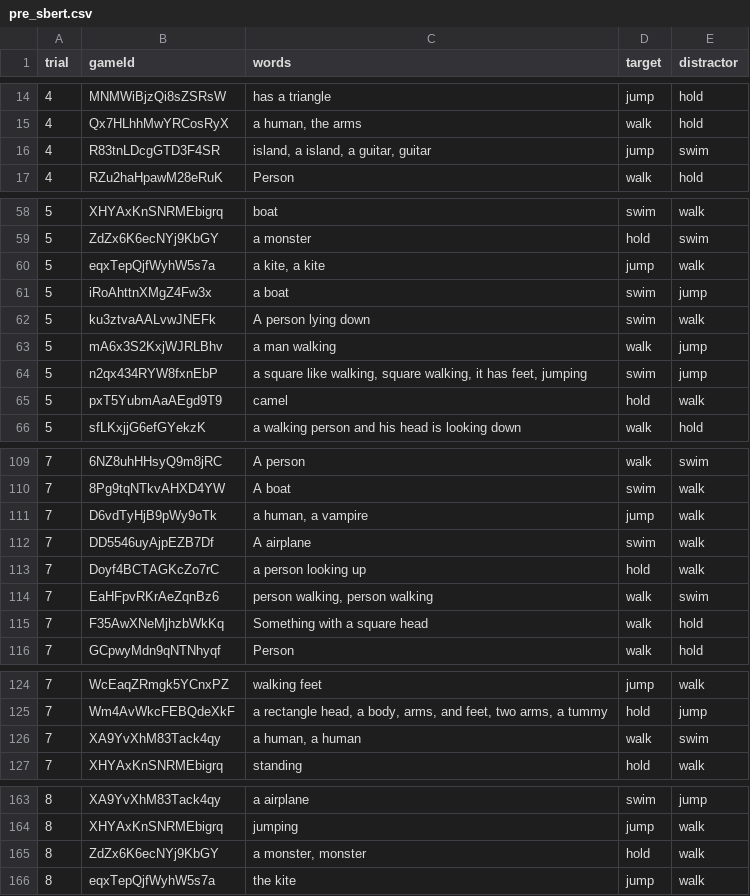
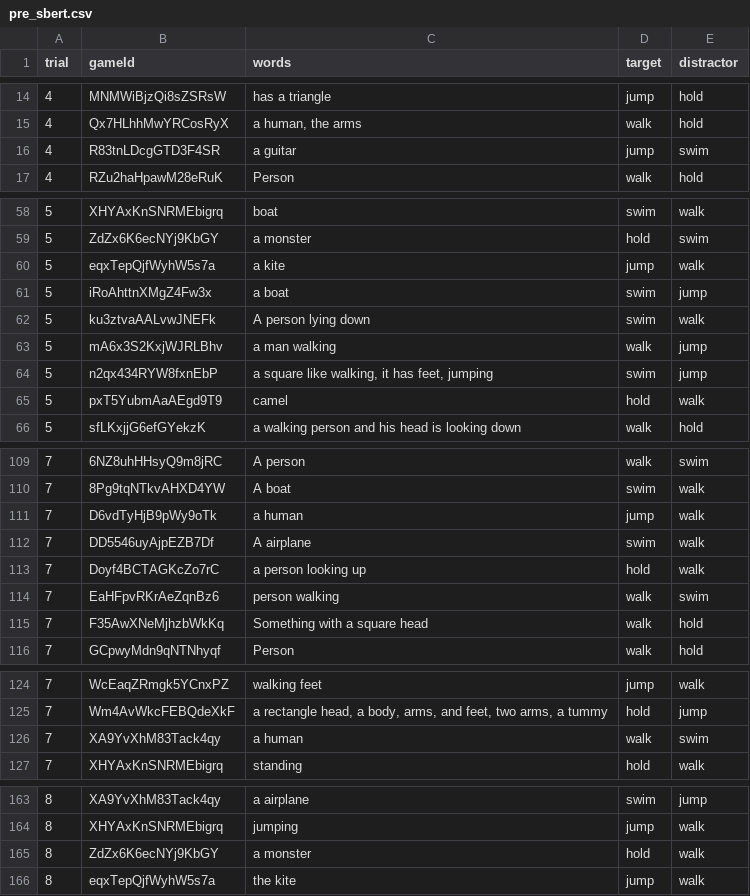
Before and after one commit to vboyce/kid-tangrams, a CSV file: data/expt_2/pre_sbert.csv, drawn as a sheet; only a part is shown, gaps mark what is left out; the diff covers the shown part only.

```diff
--- a/data/expt_2/pre_sbert.csv
+++ b/data/expt_2/pre_sbert.csv
@@ -15,3 +15,3 @@ trial,gameId,words,target,distractor
 4,Qx7HLhhMwYRCosRyX,"a human, the arms",walk,hold
-4,R83tnLDcgGTD3F4SR,"island, a island, a guitar, guitar",jump,swim
+4,R83tnLDcgGTD3F4SR,a guitar,jump,swim
 4,RZu2haHpawM28eRuK,Person,walk,hold
@@ -59,3 +59,3 @@ trial,gameId,words,target,distractor
 5,ZdZx6K6ecNYj9KbGY,a monster,hold,swim
-5,eqxTepQjfWyhW5s7a,"a kite, a kite",jump,walk
+5,eqxTepQjfWyhW5s7a,a kite,jump,walk
 5,iRoAhttnXMgZ4Fw3x,a boat,swim,jump
@@ -63,3 +63,3 @@ trial,gameId,words,target,distractor
 5,mA6x3S2KxjWJRLBhv,a man walking,walk,jump
-5,n2qx434RYW8fxnEbP,"a square like walking, square walking, it has feet, jumping",swim,jump
+5,n2qx434RYW8fxnEbP,"a square like walking, it has feet, jumping",swim,jump
 5,pxT5YubmAaAEgd9T9,camel,hold,walk
@@ -110,6 +110,6 @@ trial,gameId,words,target,distractor
 7,8Pg9tqNTkvAHXD4YW,A boat,swim,walk
-7,D6vdTyHjB9pWy9oTk,"a human, a vampire",jump,walk
+7,D6vdTyHjB9pWy9oTk,a human,jump,walk
 7,DD5546uyAjpEZB7Df,A airplane,swim,walk
 7,Doyf4BCTAGKcZo7rC,a person looking up,hold,walk
-7,EaHFpvRKrAeZqnBz6,"person walking, person walking",walk,swim
+7,EaHFpvRKrAeZqnBz6,person walking,walk,swim
 7,F35AwXNeMjhzbWkKq,Something with a square head,walk,hold
@@ -125,3 +125,3 @@ trial,gameId,words,target,distractor
 7,Wm4AvWkcFEBQdeXkF,"a rectangle head, a body, arms, and feet, two arms, a tummy",hold,jump
-7,XA9YvXhM83Tack4qy,"a human, a human",walk,swim
+7,XA9YvXhM83Tack4qy,a human,walk,swim
 7,XHYAxKnSNRMEbigrq,standing,hold,walk
@@ -164,3 +164,3 @@ trial,gameId,words,target,distractor
 8,XHYAxKnSNRMEbigrq,jumping,jump,walk
-8,ZdZx6K6ecNYj9KbGY,"a monster, monster",hold,walk
+8,ZdZx6K6ecNYj9KbGY,a monster,hold,walk
 8,eqxTepQjfWyhW5s7a,the kite,jump,walk
```
Also changed, not shown: 5 edited cells elsewhere in this file, data/expt_1/pre_sbert.csv, data/expt_3/pre_sbert.csv, 52 other files.
